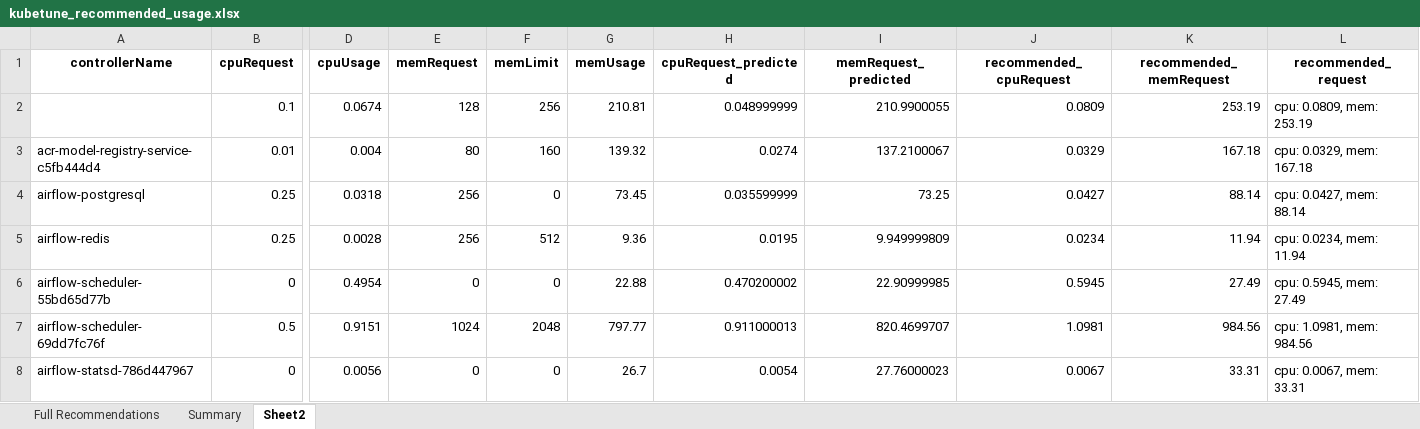
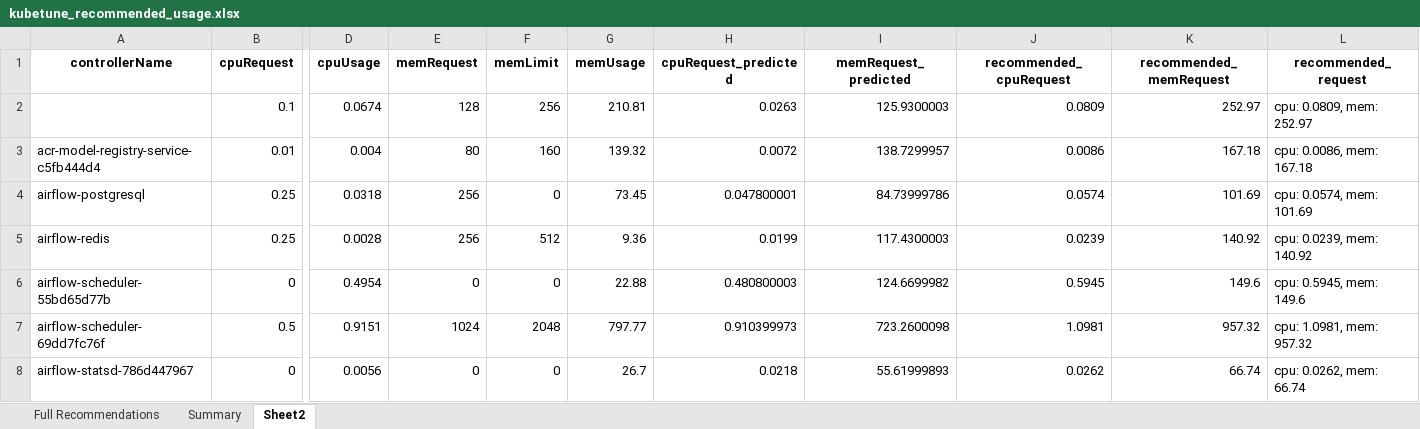
Before and after one commit to MyGitRepo-1979/MLearn, an Excel workbook: KubeTuner/kubetune1.0/src/models/timeseriesxgboost/output/kubetune_recommended_usage.xlsx, sheet Sheet2, drawn as a sheet; only a part is shown, gaps mark what is left out; values as stored, in another font and other column widths than the file's, no borders; the diff covers the shown part only; the diff names each change by its address in the sheet, - before the commit and + after, or states it on an @@ line.

```diff
--- a/KubeTuner/kubetune1.0/src/models/timeseriesxgboost/output/kubetune_recommended_usage.xlsx (sheet Sheet2)
+++ b/KubeTuner/kubetune1.0/src/models/timeseriesxgboost/output/kubetune_recommended_usage.xlsx (sheet Sheet2)
-H2 (cpuRequest_predicted): 0.048999999
+H2 (cpuRequest_predicted): 0.0263
-I2 (memRequest_predicted): 210.9900055
+I2 (memRequest_predicted): 125.9300003
-K2 (recommended_memRequest): 253.19
+K2 (recommended_memRequest): 252.97
-L2 (recommended_request): cpu: 0.0809, mem: 253.19
+L2 (recommended_request): cpu: 0.0809, mem: 252.97
-H3 (cpuRequest_predicted): 0.0274
+H3 (cpuRequest_predicted): 0.0072
-I3 (memRequest_predicted): 137.2100067
+I3 (memRequest_predicted): 138.7299957
-J3 (recommended_cpuRequest): 0.0329
+J3 (recommended_cpuRequest): 0.0086
-L3 (recommended_request): cpu: 0.0329, mem: 167.18
+L3 (recommended_request): cpu: 0.0086, mem: 167.18
-H4 (cpuRequest_predicted): 0.035599999
+H4 (cpuRequest_predicted): 0.047800001
-I4 (memRequest_predicted): 73.25
+I4 (memRequest_predicted): 84.73999786
-J4 (recommended_cpuRequest): 0.0427
+J4 (recommended_cpuRequest): 0.0574
-K4 (recommended_memRequest): 88.14
+K4 (recommended_memRequest): 101.69
-L4 (recommended_request): cpu: 0.0427, mem: 88.14
+L4 (recommended_request): cpu: 0.0574, mem: 101.69
-H5 (cpuRequest_predicted): 0.0195
+H5 (cpuRequest_predicted): 0.0199
-I5 (memRequest_predicted): 9.949999809
+I5 (memRequest_predicted): 117.4300003
-J5 (recommended_cpuRequest): 0.0234
+J5 (recommended_cpuRequest): 0.0239
-K5 (recommended_memRequest): 11.94
+K5 (recommended_memRequest): 140.92
-L5 (recommended_request): cpu: 0.0234, mem: 11.94
+L5 (recommended_request): cpu: 0.0239, mem: 140.92
-H6 (cpuRequest_predicted): 0.470200002
+H6 (cpuRequest_predicted): 0.480800003
-I6 (memRequest_predicted): 22.90999985
+I6 (memRequest_predicted): 124.6699982
-K6 (recommended_memRequest): 27.49
+K6 (recommended_memRequest): 149.6
-L6 (recommended_request): cpu: 0.5945, mem: 27.49
+L6 (recommended_request): cpu: 0.5945, mem: 149.6
-H7 (cpuRequest_predicted): 0.911000013
+H7 (cpuRequest_predicted): 0.910399973
-I7 (memRequest_predicted): 820.4699707
+I7 (memRequest_predicted): 723.2600098
-K7 (recommended_memRequest): 984.56
+K7 (recommended_memRequest): 957.32
-L7 (recommended_request): cpu: 1.0981, mem: 984.56
+L7 (recommended_request): cpu: 1.0981, mem: 957.32
-H8 (cpuRequest_predicted): 0.0054
+H8 (cpuRequest_predicted): 0.0218
-I8 (memRequest_predicted): 27.76000023
+I8 (memRequest_predicted): 55.61999893
-J8 (recommended_cpuRequest): 0.0067
+J8 (recommended_cpuRequest): 0.0262
-K8 (recommended_memRequest): 33.31
+K8 (recommended_memRequest): 66.74
-L8 (recommended_request): cpu: 0.0067, mem: 33.31
+L8 (recommended_request): cpu: 0.0262, mem: 66.74
```
Also changed, not shown: 1744 edited cells elsewhere in this sheet, sheet Full Recommendations, sheet Summary, 3 other files.
